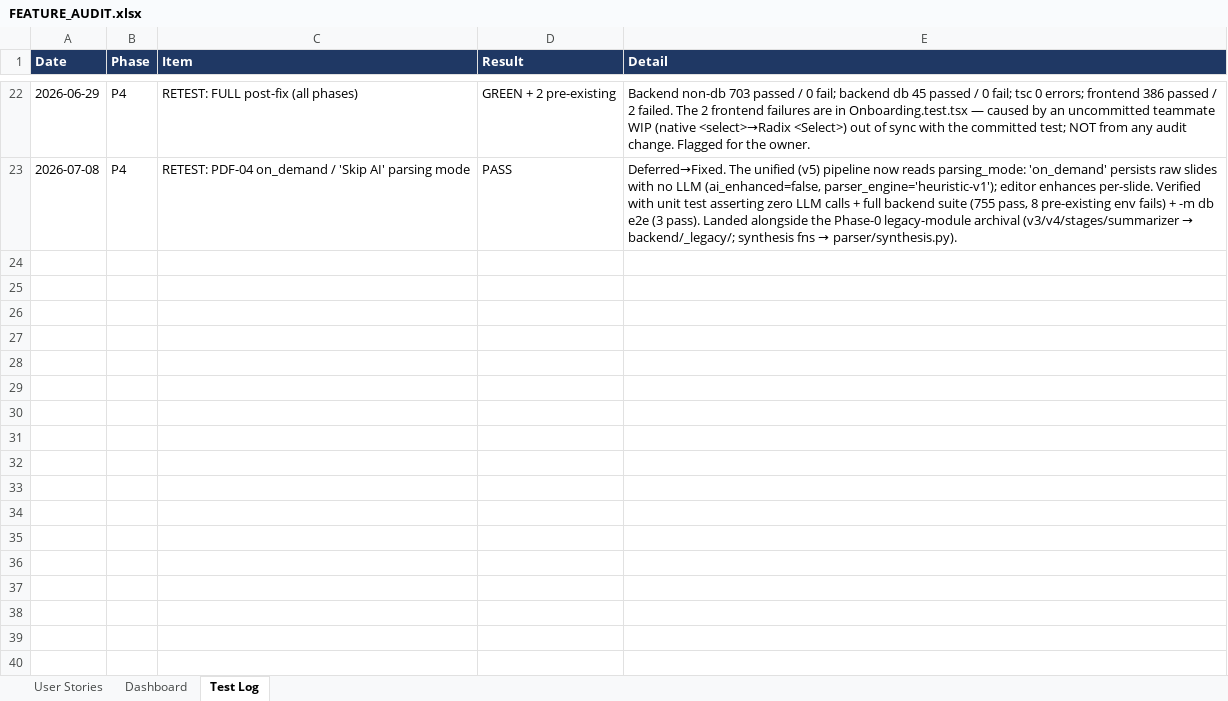
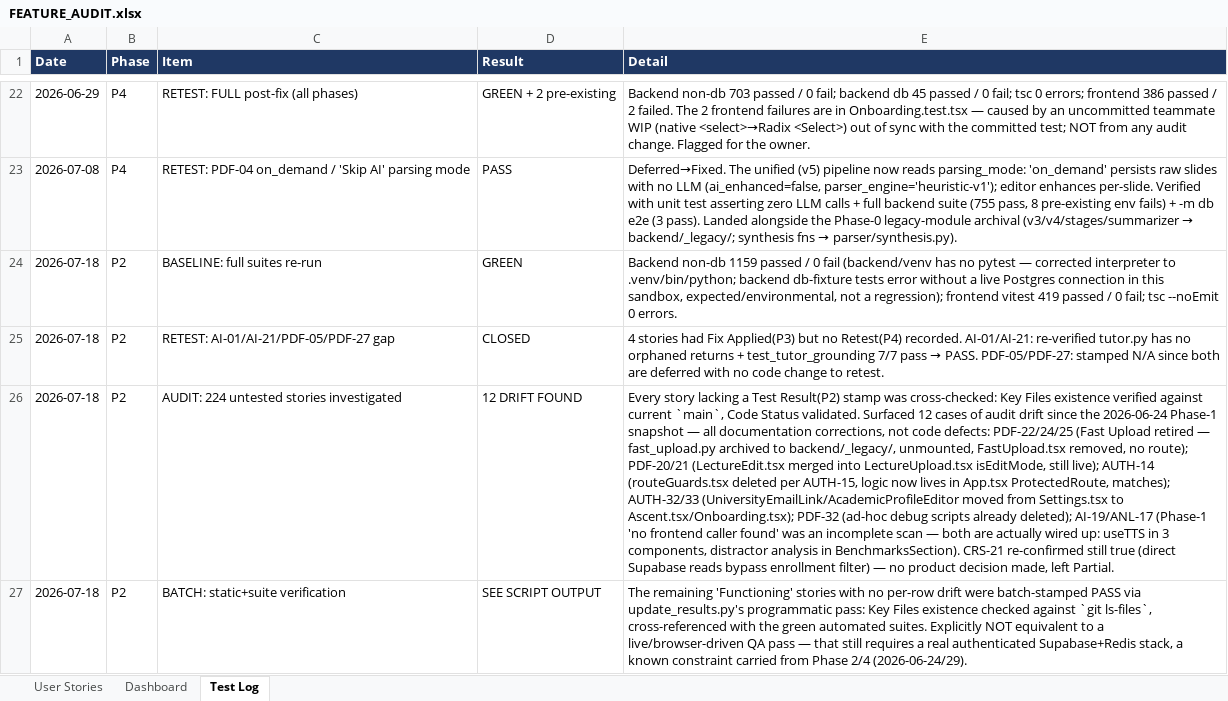
Before and after one commit to osamash0/ascend-academy, an Excel workbook: project_docs/feature_audit/FEATURE_AUDIT.xlsx, sheet Test Log, drawn as a sheet; only a part is shown, gaps mark what is left out; values as stored, in another font and other column widths than the file's, no borders; the diff names each change by its address in the sheet, - before the commit and + after, or states it on an @@ line.

```diff
--- a/project_docs/feature_audit/FEATURE_AUDIT.xlsx (sheet Test Log)
+++ b/project_docs/feature_audit/FEATURE_AUDIT.xlsx (sheet Test Log)
+row 24: 2026-07-18 | P2 | BASELINE: full suites re-run | GREEN | Backend non-db 1159 passed / 0 fail (backend/venv has no pytest — corrected interpreter to .venv/bin/python; backend db-fixture tests error without a live Postgres connection in this sandbox, expected/environmental, not a regression); frontend vitest 419 passed / 0 fail; tsc --noEmit 0 errors.
+row 25: 2026-07-18 | P2 | RETEST: AI-01/AI-21/PDF-05/PDF-27 gap | CLOSED | 4 stories had Fix Applied(P3) but no Retest(P4) recorded. AI-01/AI-21: re-verified tutor.py has no orphaned returns + test_tutor_grounding 7/7 pass → PASS. PDF-05/PDF-27: stamped N/A since both are deferred with no code change to retest.
+row 26: 2026-07-18 | P2 | AUDIT: 224 untested stories investigated | 12 DRIFT FOUND | Every story lacking a Test Result(P2) stamp was cross-checked: Key Files existence verified against current `main`, Code Status validated. Surfaced 12 cases of audit drift since the 2026-06-24 Phase-1 snapshot — all documentation corrections, not code defects: PDF-22/24/25 (Fast Upload retired — fast_upload.py archived to backend/_legacy/, unmounted, FastUpload.tsx removed, no route); PDF-20/21 (LectureEdit.tsx merged into LectureUpload.tsx isEditMode, still live); AUTH-14 (routeGuards.tsx deleted per AUTH-15, logic now lives in App.tsx ProtectedRoute, matches); AUTH-32/33 (UniversityEmailLink/AcademicProfileEditor moved from Settings.tsx to Ascent.tsx/Onboarding.tsx); PDF-32 (ad-hoc debug scripts already deleted); AI-19/ANL-17 (Phase-1 'no frontend caller found' was an incomplete scan — both are actually wired up: useTTS in 3 components, distractor analysis in BenchmarksSection). CRS-21 re-confirmed still true (direct Supabase reads bypass enrollment filter) — no product decision made, left Partial.
+row 27: 2026-07-18 | P2 | BATCH: static+suite verification | SEE SCRIPT OUTPUT | The remaining 'Functioning' stories with no per-row drift were batch-stamped PASS via update_results.py's programmatic pass: Key Files existence checked against `git ls-files`, cross-referenced with the green automated suites. Explicitly NOT equivalent to a live/browser-driven QA pass — that still requires a real authenticated Supabase+Redis stack, a known constraint carried from Phase 2/4 (2026-06-24/29).
```
Also changed, not shown: sheet User Stories, 1 other file.
